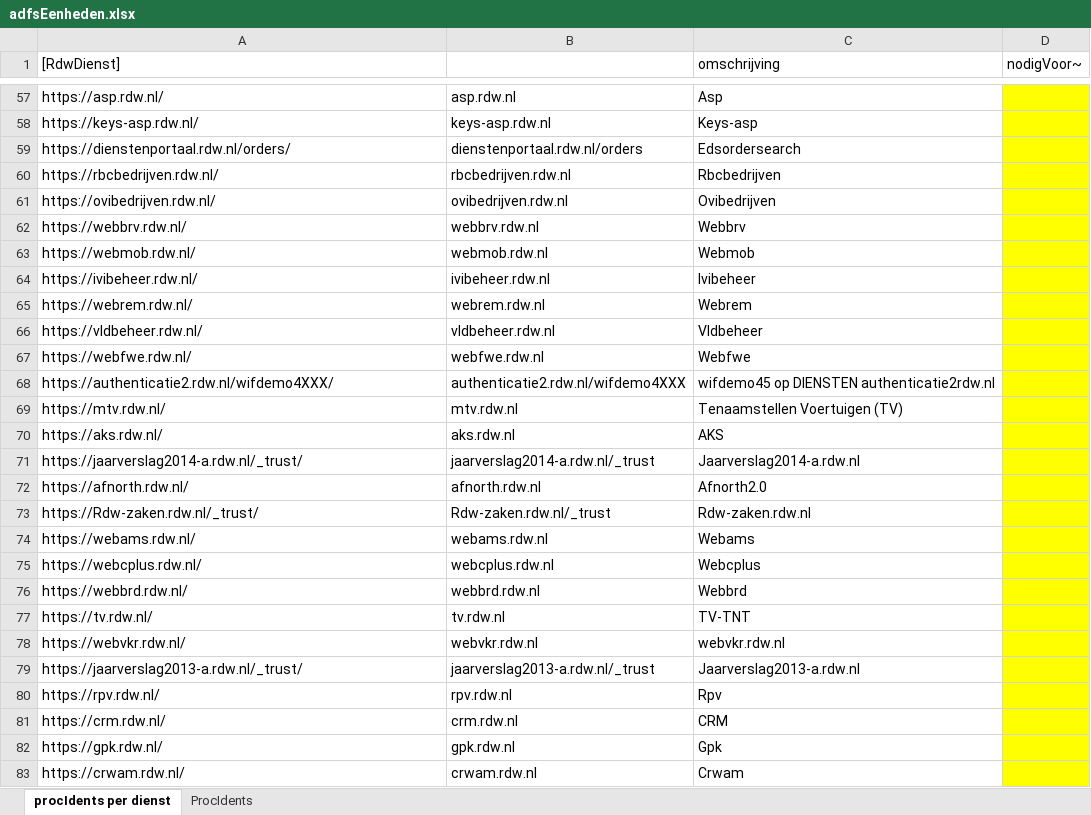
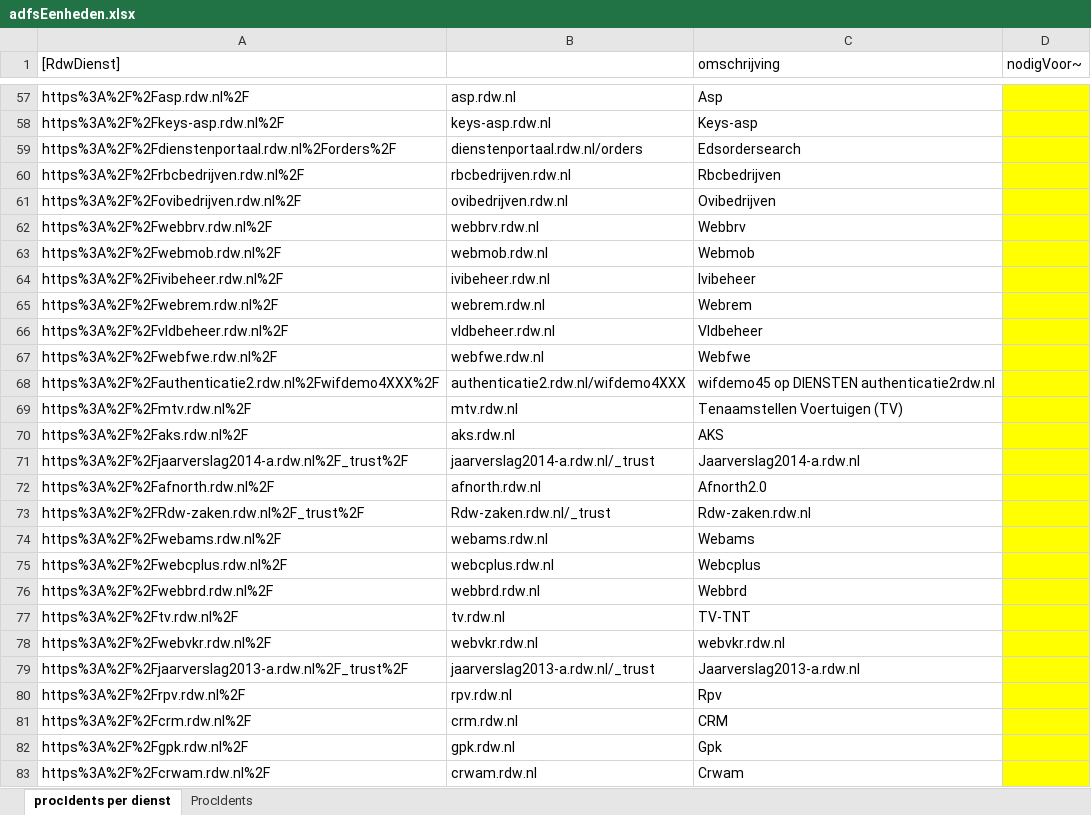
Before and after one commit to AmpersandTarski/ampersand-models, an Excel workbook: MDT/RollenEnBeheerdersPassen/adfsEenheden.xlsx, sheet procIdents per dienst, drawn as a sheet; only a part is shown, gaps mark what is left out; values as stored, in another font and other column widths than the file's, no borders; the diff covers the shown part only; the diff names each change by its address in the sheet, - before the commit and + after, or states it on an @@ line.

Commit message:
fix voor url's in RdwDienst

```diff
--- a/MDT/RollenEnBeheerdersPassen/adfsEenheden.xlsx (sheet procIdents per dienst)
+++ b/MDT/RollenEnBeheerdersPassen/adfsEenheden.xlsx (sheet procIdents per dienst)
-A57 ([RdwDienst]): https://asp.rdw.nl/
+A57 ([RdwDienst]): https%3A%2F%2Fasp.rdw.nl%2F
-A58 ([RdwDienst]): https://keys-asp.rdw.nl/
+A58 ([RdwDienst]): https%3A%2F%2Fkeys-asp.rdw.nl%2F
-A59 ([RdwDienst]): https://dienstenportaal.rdw.nl/orders/
+A59 ([RdwDienst]): https%3A%2F%2Fdienstenportaal.rdw.nl%2Forders%2F
-A60 ([RdwDienst]): https://rbcbedrijven.rdw.nl/
+A60 ([RdwDienst]): https%3A%2F%2Frbcbedrijven.rdw.nl%2F
-A61 ([RdwDienst]): https://ovibedrijven.rdw.nl/
+A61 ([RdwDienst]): https%3A%2F%2Fovibedrijven.rdw.nl%2F
-A62 ([RdwDienst]): https://webbrv.rdw.nl/
+A62 ([RdwDienst]): https%3A%2F%2Fwebbrv.rdw.nl%2F
-A63 ([RdwDienst]): https://webmob.rdw.nl/
+A63 ([RdwDienst]): https%3A%2F%2Fwebmob.rdw.nl%2F
-A64 ([RdwDienst]): https://ivibeheer.rdw.nl/
+A64 ([RdwDienst]): https%3A%2F%2Fivibeheer.rdw.nl%2F
-A65 ([RdwDienst]): https://webrem.rdw.nl/
+A65 ([RdwDienst]): https%3A%2F%2Fwebrem.rdw.nl%2F
-A66 ([RdwDienst]): https://vldbeheer.rdw.nl/
+A66 ([RdwDienst]): https%3A%2F%2Fvldbeheer.rdw.nl%2F
-A67 ([RdwDienst]): https://webfwe.rdw.nl/
+A67 ([RdwDienst]): https%3A%2F%2Fwebfwe.rdw.nl%2F
-A68 ([RdwDienst]): https://authenticatie2.rdw.nl/wifdemo4XXX/
+A68 ([RdwDienst]): https%3A%2F%2Fauthenticatie2.rdw.nl%2Fwifdemo4XXX%2F
-A69 ([RdwDienst]): https://mtv.rdw.nl/
+A69 ([RdwDienst]): https%3A%2F%2Fmtv.rdw.nl%2F
-A70 ([RdwDienst]): https://aks.rdw.nl/
+A70 ([RdwDienst]): https%3A%2F%2Faks.rdw.nl%2F
-A71 ([RdwDienst]): https://jaarverslag2014-a.rdw.nl/_trust/
+A71 ([RdwDienst]): https%3A%2F%2Fjaarverslag2014-a.rdw.nl%2F_trust%2F
-A72 ([RdwDienst]): https://afnorth.rdw.nl/
+A72 ([RdwDienst]): https%3A%2F%2Fafnorth.rdw.nl%2F
-A73 ([RdwDienst]): https://Rdw-zaken.rdw.nl/_trust/
+A73 ([RdwDienst]): https%3A%2F%2FRdw-zaken.rdw.nl%2F_trust%2F
-A74 ([RdwDienst]): https://webams.rdw.nl/
+A74 ([RdwDienst]): https%3A%2F%2Fwebams.rdw.nl%2F
-A75 ([RdwDienst]): https://webcplus.rdw.nl/
+A75 ([RdwDienst]): https%3A%2F%2Fwebcplus.rdw.nl%2F
-A76 ([RdwDienst]): https://webbrd.rdw.nl/
+A76 ([RdwDienst]): https%3A%2F%2Fwebbrd.rdw.nl%2F
-A77 ([RdwDienst]): https://tv.rdw.nl/
+A77 ([RdwDienst]): https%3A%2F%2Ftv.rdw.nl%2F
-A78 ([RdwDienst]): https://webvkr.rdw.nl/
+A78 ([RdwDienst]): https%3A%2F%2Fwebvkr.rdw.nl%2F
-A79 ([RdwDienst]): https://jaarverslag2013-a.rdw.nl/_trust/
+A79 ([RdwDienst]): https%3A%2F%2Fjaarverslag2013-a.rdw.nl%2F_trust%2F
-A80 ([RdwDienst]): https://rpv.rdw.nl/
+A80 ([RdwDienst]): https%3A%2F%2Frpv.rdw.nl%2F
-A81 ([RdwDienst]): https://crm.rdw.nl/
+A81 ([RdwDienst]): https%3A%2F%2Fcrm.rdw.nl%2F
-A82 ([RdwDienst]): https://gpk.rdw.nl/
+A82 ([RdwDienst]): https%3A%2F%2Fgpk.rdw.nl%2F
-A83 ([RdwDienst]): https://crwam.rdw.nl/
+A83 ([RdwDienst]): https%3A%2F%2Fcrwam.rdw.nl%2F
```
Also changed, not shown: 57 edited cells elsewhere in this sheet.
